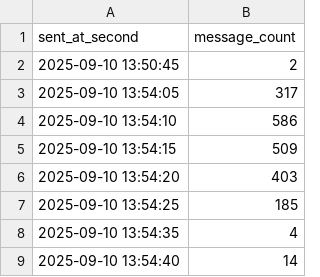
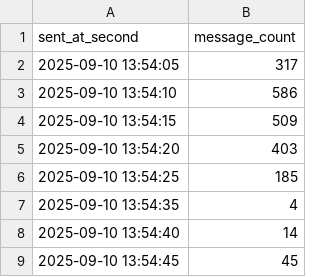
Before and after one commit to Enric0-Balb0/ruggine-chat, a CSV file: ruggine_server/report/messages_for_cpu_usage_logs_max.csv, drawn as a sheet; only a part is shown; the shorter side is filled out with more unchanged rows.

```diff
--- a/ruggine_server/report/messages_for_cpu_usage_logs_max.csv
+++ b/ruggine_server/report/messages_for_cpu_usage_logs_max.csv
@@ -1,3 +1,2 @@
 "sent_at_second","message_count"
-"2025-09-10 13:50:45","2"
 "2025-09-10 13:54:05","317"
```
Also changed, not shown: ruggine_server/report/cpu_usage_logs_max.csv, ruggine_server/report/cpu_usage_logs_uniform_distributed.csv, 20 other files.
